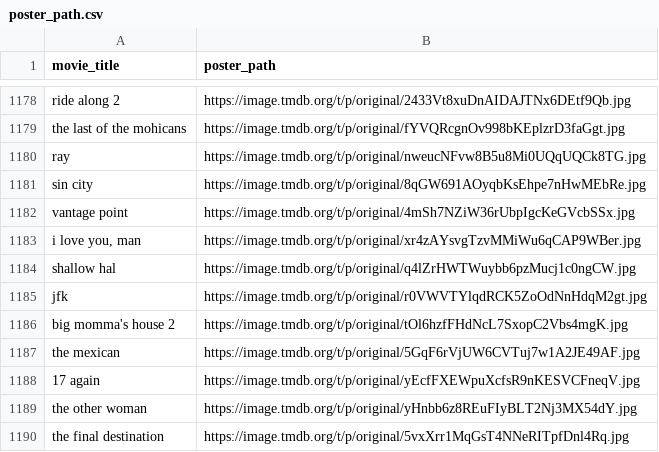
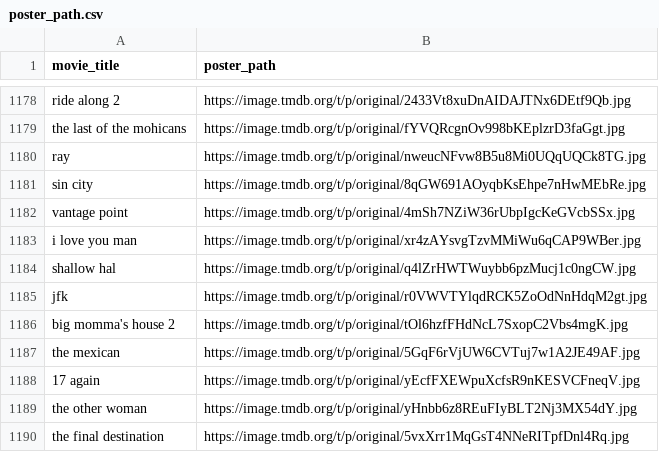
Before and after one commit to Rhithick02/Recommendation-Engine, a CSV file: Content_Filtering/flask/poster_path.csv, drawn as a sheet; only a part is shown, gaps mark what is left out.

Commit message:
Removed bug for 'i love you man' movie

```diff
--- a/Content_Filtering/flask/poster_path.csv
+++ b/Content_Filtering/flask/poster_path.csv
@@ -1182,3 +1182,3 @@ sin city,https://image.tmdb.org/t/p/original/8qGW691AOyqbKsEhpe7nHwMEbRe.jpg
 vantage point,https://image.tmdb.org/t/p/original/4mSh7NZiW36rUbpIgcKeGVcbSSx.jpg
-"i love you, man",https://image.tmdb.org/t/p/original/xr4zAYsvgTzvMMiWu6qCAP9WBer.jpg
+i love you man,https://image.tmdb.org/t/p/original/xr4zAYsvgTzvMMiWu6qCAP9WBer.jpg
 shallow hal,https://image.tmdb.org/t/p/original/q4lZrHWTWuybb6pzMucj1c0ngCW.jpg
```
Also changed, not shown: Content_Filtering/poster_path.csv, 6 other files.
